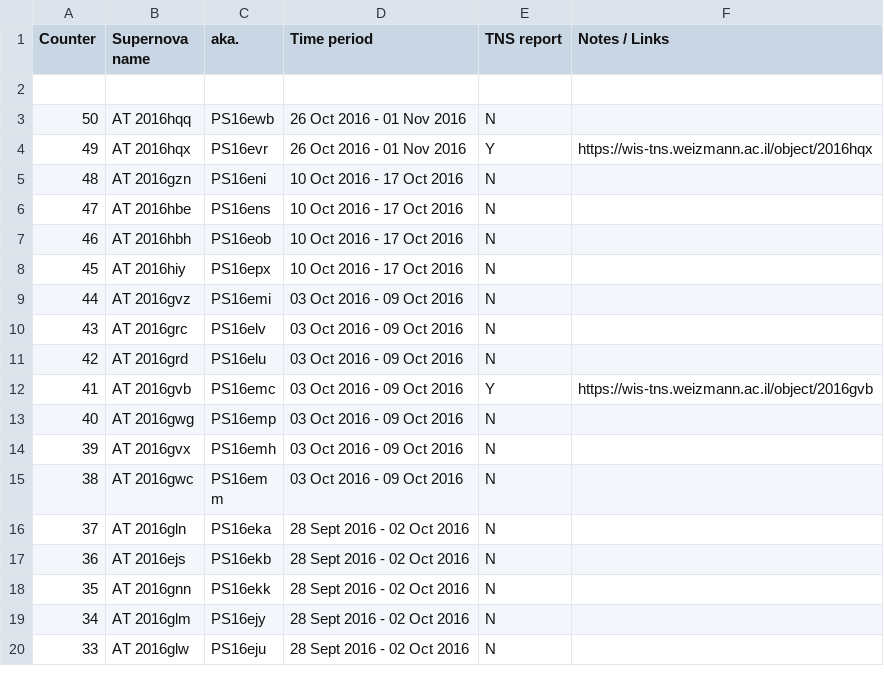
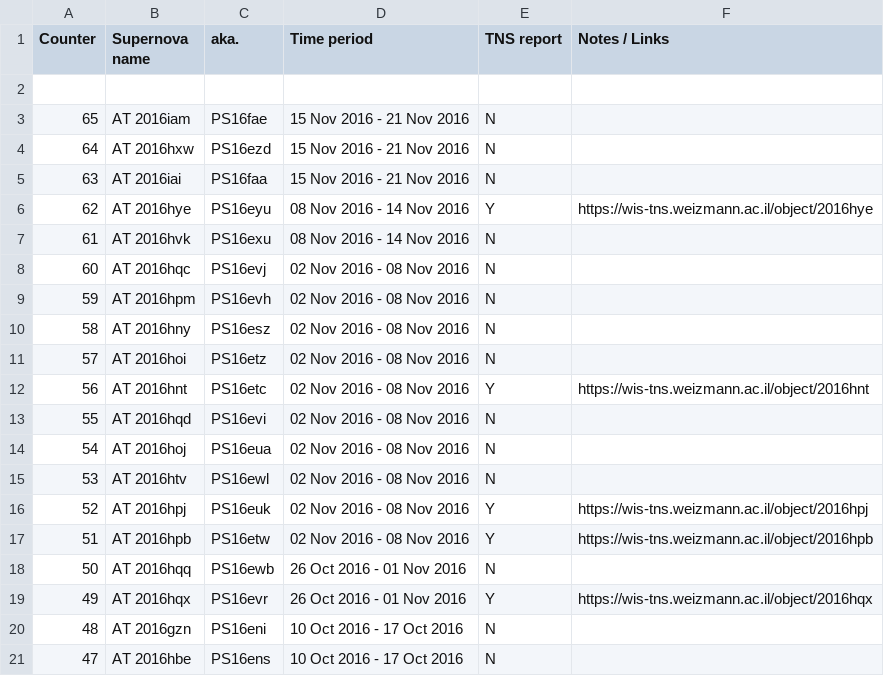
Before and after one commit to mbiesiad/supernovas-biesiada, a CSV file: table/discoveries-mb.csv, drawn as a sheet; only a part is shown; the shorter side is filled out with more unchanged rows.

Commit message:
Update discoveries-mb.csv
Updates, counter 65

```diff
--- a/table/discoveries-mb.csv
+++ b/table/discoveries-mb.csv
@@ -2,2 +2,17 @@ Counter, Supernova name, aka., Time period, TNS report, Notes / Links
 
+65,AT 2016iam,PS16fae,15 Nov 2016 - 21 Nov 2016,N,
+64,AT 2016hxw,PS16ezd,15 Nov 2016 - 21 Nov 2016,N,
+63,AT 2016iai,PS16faa,15 Nov 2016 - 21 Nov 2016,N,
+62,AT 2016hye,PS16eyu,08 Nov 2016 - 14 Nov 2016,Y,https://wis-tns.weizmann.ac.il/object/2016hye
+61,AT 2016hvk,PS16exu,08 Nov 2016 - 14 Nov 2016,N,
+60,AT 2016hqc,PS16evj,02 Nov 2016 - 08 Nov 2016,N,
+59,AT 2016hpm,PS16evh,02 Nov 2016 - 08 Nov 2016,N,
+58,AT 2016hny,PS16esz,02 Nov 2016 - 08 Nov 2016,N,
+57,AT 2016hoi,PS16etz,02 Nov 2016 - 08 Nov 2016,N,
+56,AT 2016hnt,PS16etc,02 Nov 2016 - 08 Nov 2016,Y,https://wis-tns.weizmann.ac.il/object/2016hnt
+55,AT 2016hqd,PS16evi,02 Nov 2016 - 08 Nov 2016,N,
+54,AT 2016hoj,PS16eua,02 Nov 2016 - 08 Nov 2016,N,
+53,AT 2016htv,PS16ewl,02 Nov 2016 - 08 Nov 2016,N,
+52,AT 2016hpj,PS16euk,02 Nov 2016 - 08 Nov 2016,Y,https://wis-tns.weizmann.ac.il/object/2016hpj
+51,AT 2016hpb,PS16etw,02 Nov 2016 - 08 Nov 2016,Y,https://wis-tns.weizmann.ac.il/object/2016hpb
 50,AT 2016hqq,PS16ewb,26 Oct 2016 - 01 Nov 2016,N,
```
